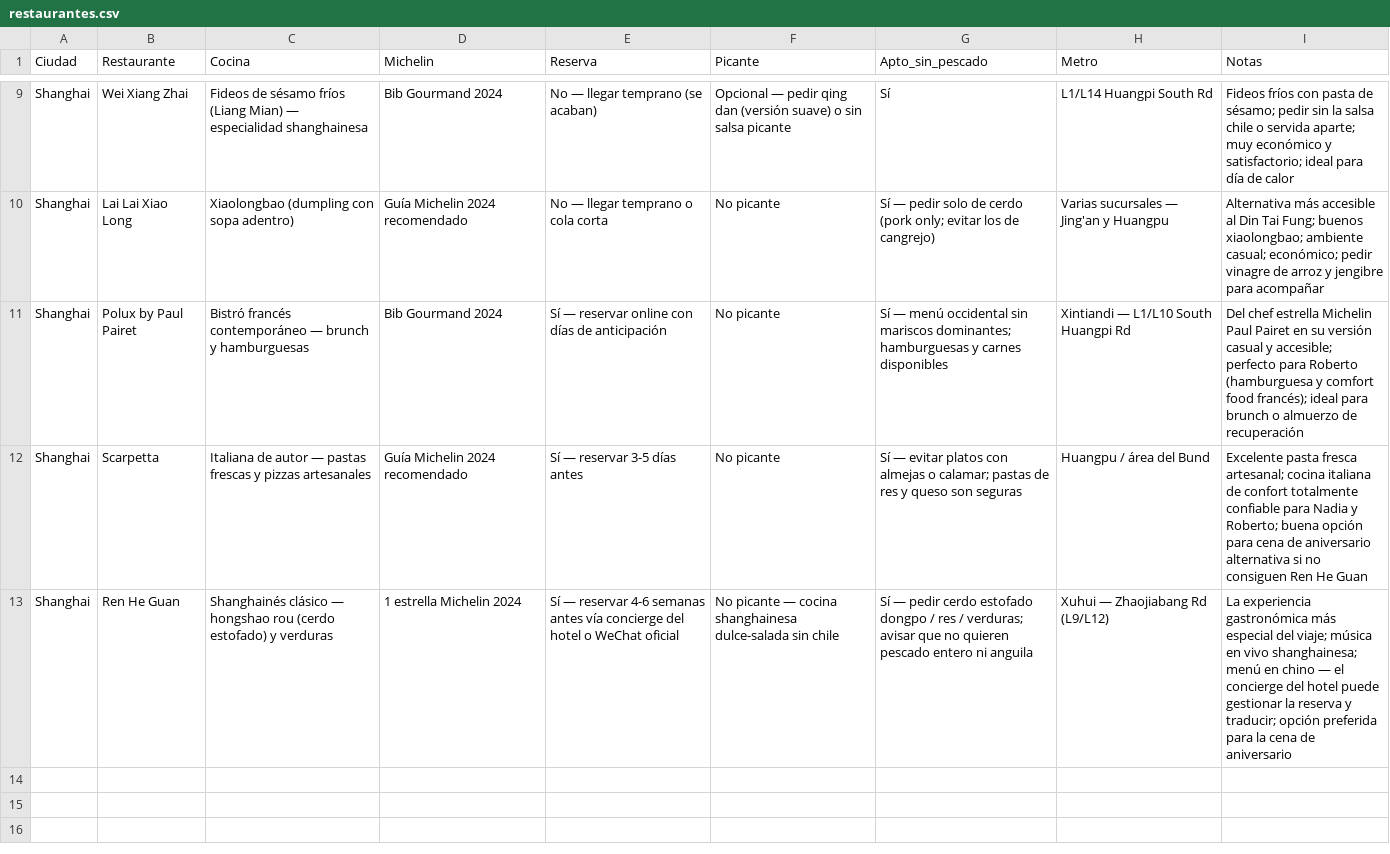
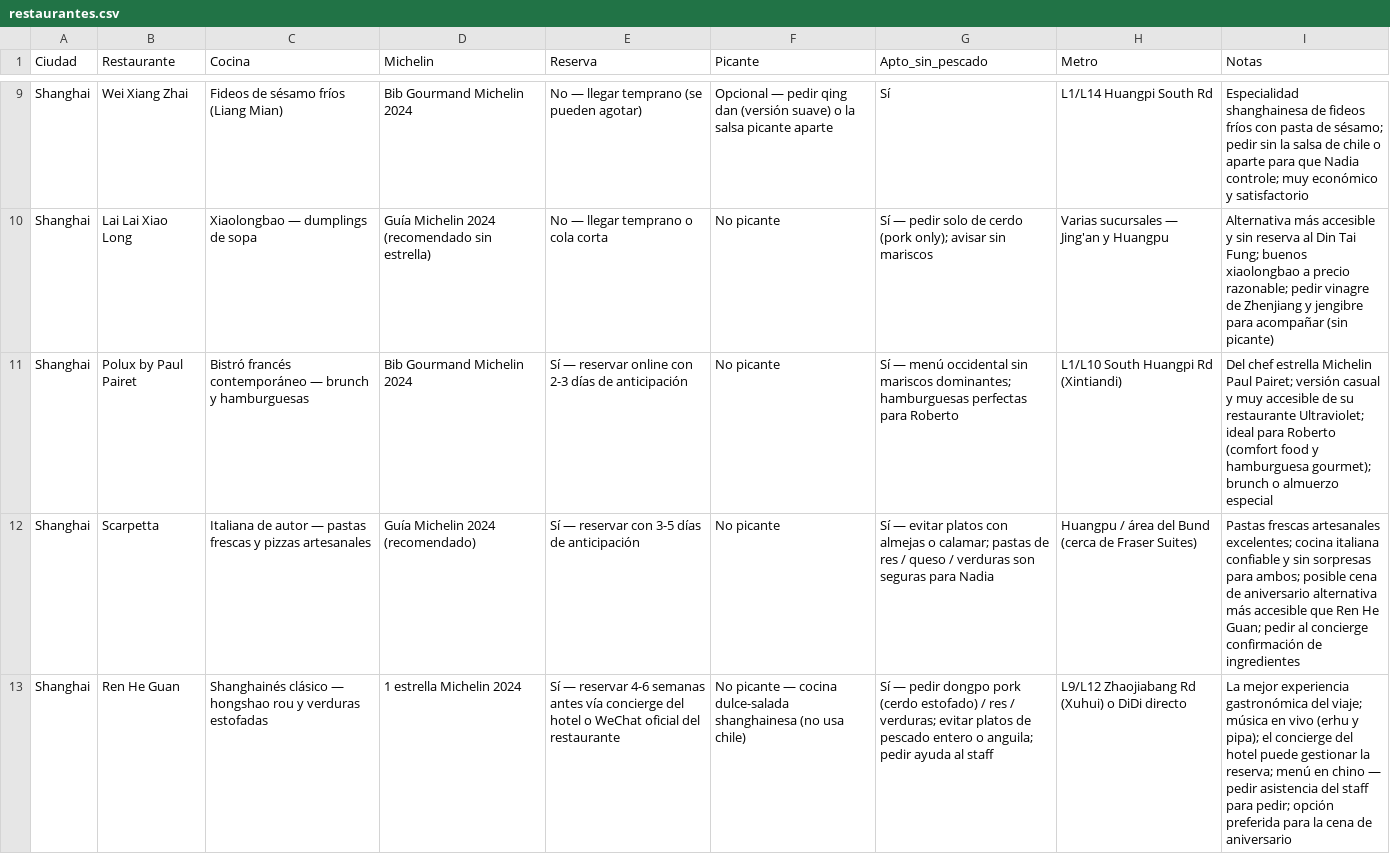
Before and after one commit to nadia19081d/Viaje-China-2027-, a CSV file: restaurantes.csv, drawn as a sheet; only a part is shown, gaps mark what is left out; the diff covers the shown part only; the diff names each change by its address in the sheet, - before the commit and + after, or states it on an @@ line.

```diff
--- a/restaurantes.csv
+++ b/restaurantes.csv
-C9 (Cocina): …(Liang Mian) — especialidad shanghainesa
+C9 (Cocina): …(Liang Mian)
-D9 (Michelin): Bib Gourmand 2024
+D9 (Michelin): Bib Gourmand Michelin 2024
-E9 (Reserva): No — llegar temprano (se acaban)
+E9 (Reserva): No — llegar temprano (se pueden agotar)
-F9 (Picante): …suave) o sin salsa picante
+F9 (Picante): …suave) o la salsa picante aparte
-I9 (Notas): Fideos fríos con pasta de sésamo; pedir sin la salsa chile o servida aparte; muy económico y satisfactorio; ideal para día de calor
+I9 (Notas): Especialidad shanghainesa de fideos fríos con pasta de sésamo; pedir sin la salsa de chile o aparte para que Nadia controle; muy económico y satisfactorio
-C10 (Cocina): Xiaolongbao (dumpling con sopa adentro)
+C10 (Cocina): Xiaolongbao — dumplings de sopa
-D10 (Michelin): Guía Michelin 2024 recomendado
+D10 (Michelin): Guía Michelin 2024 (recomendado sin estrella)
-G10 (Apto_sin_pescado): …cerdo (pork only; evitar los de cangrejo)
+G10 (Apto_sin_pescado): …cerdo (pork only); avisar sin mariscos
-I10 (Notas): …más accesible al Din Tai Fung; buenos xiaolongbao; ambiente casual; económico; pedir vinagre de arroz y jengibre para acompañar
+I10 (Notas): …más accesible y sin reserva al Din Tai Fung; buenos xiaolongbao a precio razonable; pedir vinagre de Zhenjiang y jengibre para acompañar (sin picante)
-D11 (Michelin): Bib Gourmand 2024
+D11 (Michelin): Bib Gourmand Michelin 2024
-E11 (Reserva): …online con días de…
+E11 (Reserva): …online con 2-3 días de…
-G11 (Apto_sin_pescado): …dominantes; hamburguesas y carnes disponibles
+G11 (Apto_sin_pescado): …dominantes; hamburguesas perfectas para Roberto
-H11 (Metro): Xintiandi — L1/L10 South Huangpi Rd
+H11 (Metro): L1/L10 South Huangpi Rd (Xintiandi)
-I11 (Notas): …Michelin Paul Pairet en su versión casual y accesible; perfecto para Roberto (hamburguesa y comfort food francés); ideal para brunch o almuerzo de recuperación
+I11 (Notas): …Michelin Paul Pairet; versión casual y muy accesible de su restaurante Ultraviolet; ideal para Roberto (comfort food y hamburguesa gourmet); brunch o almuerzo especial
-D12 (Michelin): Guía Michelin 2024 recomendado
+D12 (Michelin): Guía Michelin 2024 (recomendado)
-E12 (Reserva): Sí — reservar 3-5 días antes
+E12 (Reserva): Sí — reservar con 3-5 días de anticipación
-G12 (Apto_sin_pescado): …de res y queso son seguras
+G12 (Apto_sin_pescado): …de res / queso / verduras son seguras para Nadia
-H12 (Metro): Huangpu / área del Bund
+H12 (Metro): Huangpu / área del Bund (cerca de Fraser Suites)
-I12 (Notas): Excelente pasta fresca artesanal; cocina italiana de confort totalmente confiable para Nadia y Roberto; buena opción para cena de aniversario alternativa si no consiguen Ren He Guan
+I12 (Notas): Pastas frescas artesanales excelentes; cocina italiana confiable y sin sorpresas para ambos; posible cena de aniversario alternativa más accesible que Ren He Guan; pedir al concierge confirmación de ingredientes
-C13 (Cocina): …hongshao rou (cerdo estofado) y verduras
+C13 (Cocina): …hongshao rou y verduras estofadas
-E13 (Reserva): …WeChat oficial
+E13 (Reserva): …WeChat oficial del restaurante
-F13 (Picante): …— cocina shanghainesa dulce-salada sin chile
+F13 (Picante): …— cocina dulce-salada shanghainesa (no usa chile)
-G13 (Apto_sin_pescado): …— pedir cerdo estofado dongpo / res / verduras; avisar que no quieren pescado entero ni anguila
+G13 (Apto_sin_pescado): …— pedir dongpo pork (cerdo estofado) / res / verduras; evitar platos de pescado entero o anguila; pedir ayuda al staff
-H13 (Metro): Xuhui — Zhaojiabang Rd (L9/L12)
+H13 (Metro): L9/L12 Zhaojiabang Rd (Xuhui) o DiDi directo
-I13 (Notas): La experiencia gastronómica más especial del viaje; música en vivo shanghainesa; menú en chino — el concierge del hotel puede gestionar la reserva y traducir; opción preferida…
+I13 (Notas): La mejor experiencia gastronómica del viaje; música en vivo (erhu y pipa); el concierge del hotel puede gestionar la reserva; menú en chino — pedir asistencia del staff para pedir; opción preferida…
```
Also changed, not shown: 1 added row, 1 removed row and 29 edited cells elsewhere in this file.
